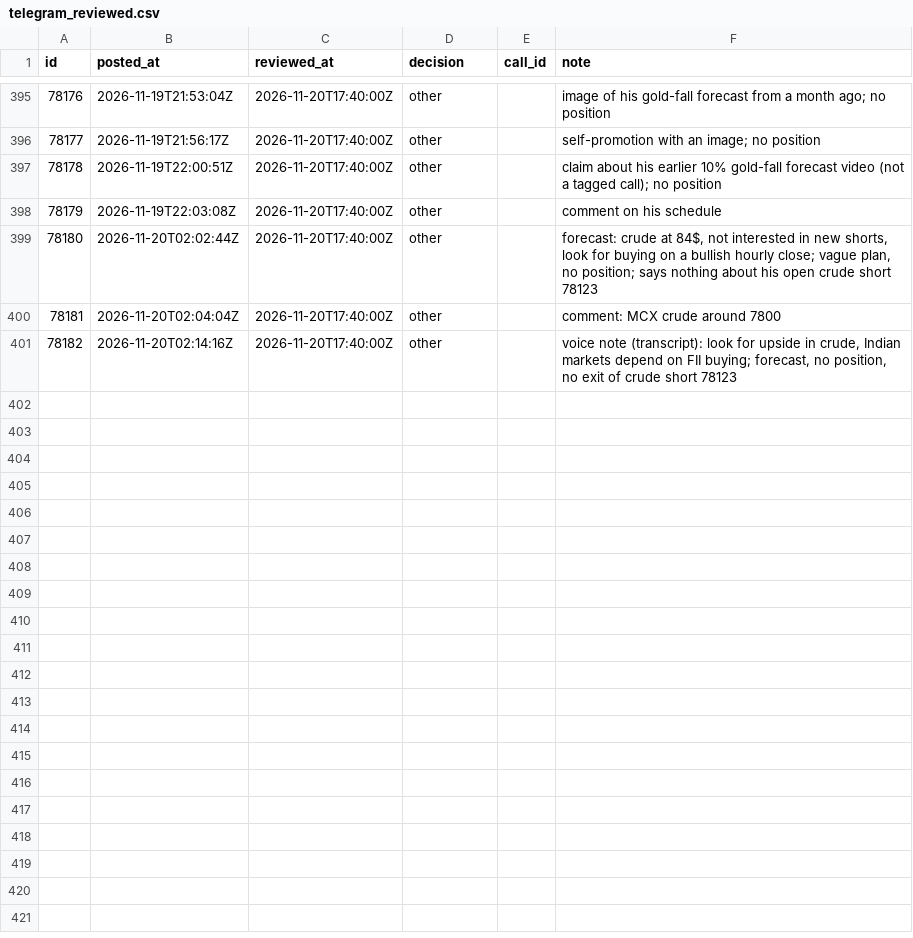
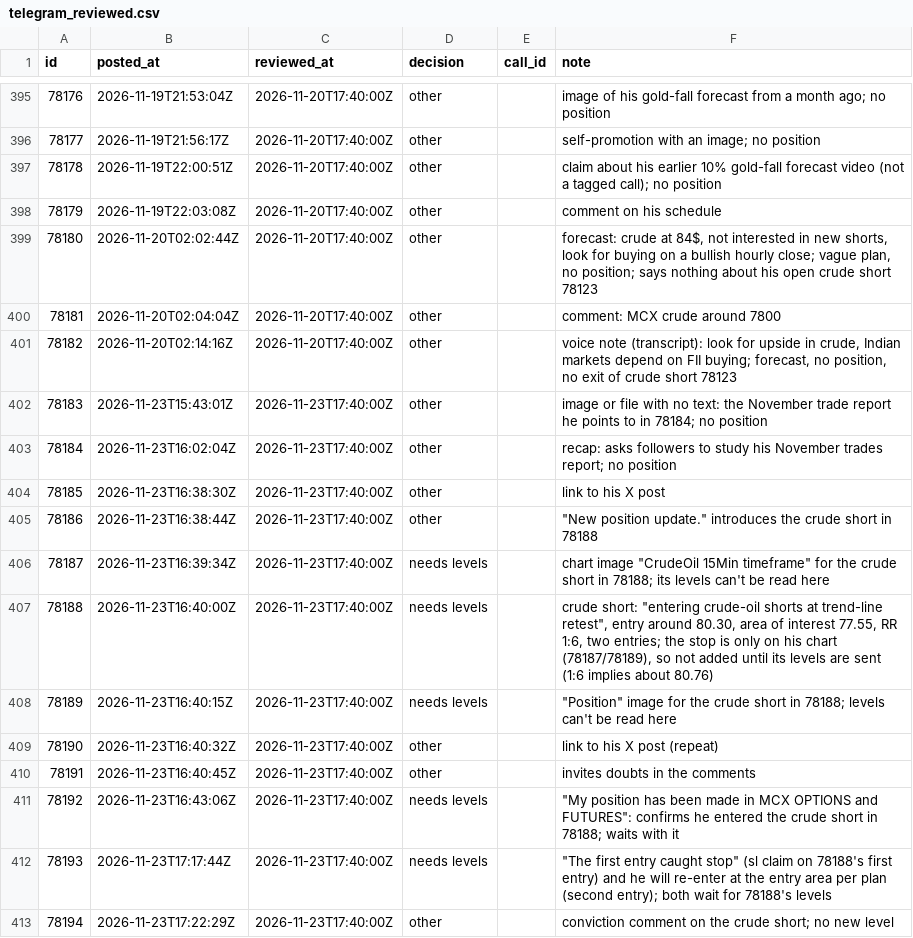
Before and after one commit to viruop/paper-arena, a CSV file: data/berlin/telegram_reviewed.csv, drawn as a sheet; only a part is shown, gaps mark what is left out.

Commit message:
Studio

```diff
--- a/data/berlin/telegram_reviewed.csv
+++ b/data/berlin/telegram_reviewed.csv
@@ -401 +401,13 @@ id,posted_at,reviewed_at,decision,call_id,note
 78182,2026-11-20T02:14:16Z,2026-11-20T17:40:00Z,other,,"voice note (transcript): look for upside in crude, Indian markets depend on FII buying; forecast, no position, no exit of crude short 78123"
+78183,2026-11-23T15:43:01Z,2026-11-23T17:40:00Z,other,,image or file with no text: the November trade report he points to in 78184; no position
+78184,2026-11-23T16:02:04Z,2026-11-23T17:40:00Z,other,,recap: asks followers to study his November trades report; no position
+78185,2026-11-23T16:38:30Z,2026-11-23T17:40:00Z,other,,link to his X post
+78186,2026-11-23T16:38:44Z,2026-11-23T17:40:00Z,other,,"""New position update."" introduces the crude short in 78188"
+78187,2026-11-23T16:39:34Z,2026-11-23T17:40:00Z,needs levels,,"chart image ""CrudeOil 15Min timeframe"" for the crude short in 78188; its levels can't be read here"
+78188,2026-11-23T16:40:00Z,2026-11-23T17:40:00Z,needs levels,,"crude short: ""entering crude-oil shorts at trend-line retest"", entry around 80.30, area of interest 77.55, RR 1:6, two entries; the stop is only on his chart (78187/78189), so not added until its levels are sent (1:6 implies about 80.76)"
+78189,2026-11-23T16:40:15Z,2026-11-23T17:40:00Z,needs levels,,"""Position"" image for the crude short in 78188; levels can't be read here"
+78190,2026-11-23T16:40:32Z,2026-11-23T17:40:00Z,other,,link to his X post (repeat)
+78191,2026-11-23T16:40:45Z,2026-11-23T17:40:00Z,other,,invites doubts in the comments
+78192,2026-11-23T16:43:06Z,2026-11-23T17:40:00Z,needs levels,,"""My position has been made in MCX OPTIONS and FUTURES"": confirms he entered the crude short in 78188; waits with it"
+78193,2026-11-23T17:17:44Z,2026-11-23T17:40:00Z,needs levels,,"""The first entry caught stop"" (sl claim on 78188's first entry) and he will re-enter at the entry area per plan (second entry); both wait for 78188's levels"
+78194,2026-11-23T17:22:29Z,2026-11-23T17:40:00Z,other,,conviction comment on the crude short; no new level
```
